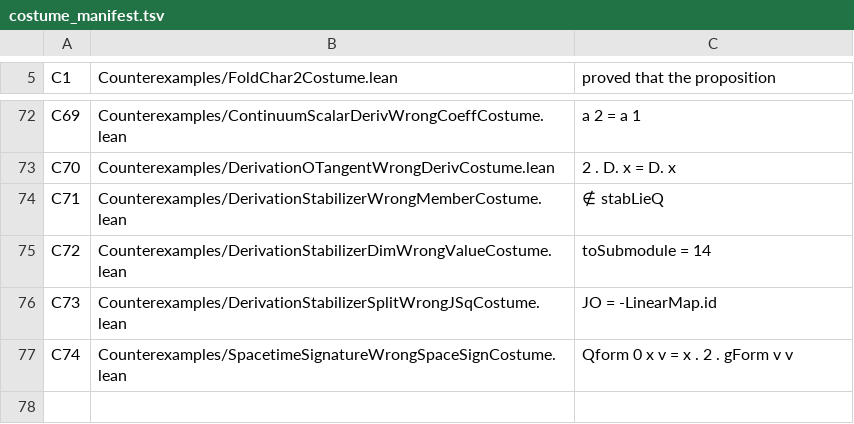
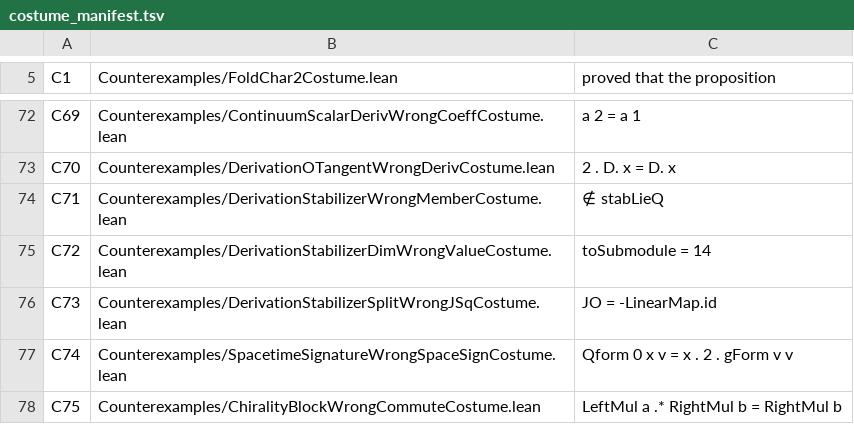
Before and after one commit to elliotweaver/phys-lean, a TSV file: scripts/costume_manifest.tsv, drawn as a sheet; only a part is shown, gaps mark what is left out.

Commit message:
N44 FINALIZE (run 195, W6 verify-then-finalize): THE CHIRALITY BLOCK — gate D0–D6 green, the third termination banked
Run 194 measured + derived + banked + built ChiralityBlock.olean clean + committed
the proof (9c4cf30) + wired Phys.lean but TIMED OUT 90/90 before the finalize
ceremony, AND left the `import Phys.Algebra.ChiralityBlock` line OUT of
Audits/AxiomAudit.lean (the 6 #print axioms lines + comment were added, but their
import was missing → D6 "Unknown constant" failure). Run 195 found that missing
import — the SOLE defect — added it, and finalized:

  - Audits/AxiomAudit.lean: added the missing `import Phys.Algebra.ChiralityBlock`.
    All 6 N44 decls now resolve and audit foundations-only [propext, Classical.choice,
    Quot.sound]; 770 audited theorems total, D6 green.
  - Counterexamples/ChiralityBlockWrongCommuteCostume.lean (C75): bites the
    associative misreading (∀ a b, L_a∘R_b = R_b∘L_a) by supplying the banked
    `chirality_block` (¬∀…) where the positive ∀… is demanded — ¬-type mismatch.
  - scripts/costume_manifest.tsv: C75 row.
  - ChiralityBlock.lean: D3-literal comment touch-up (no logical change).
  - docs/LEDGER.md: N44 row. docs/ROADMAP.md: N44 LANDED + N45 forward frontier
    (the Lorentz isometry structure of the (1,9) form — the other §N44 front).

GATE: D0–D6 GREEN — 74/74 costumes (incl C75), 770 audited theorems foundations-only,
Phys aggregator builds. STANDARD applied: UNBROKEN (every object from the trunk —
not_associative N2, jordan_cap_iff_nonassoc N5, distributivity/scalar laws, ground
ring derived ℚ), COMPLETE (foundations-only), WORDS-REMOVABLE (delete chirality →
the left/right multiplication families on the CD double³ of ℚ do not all commute,
equiv. non-associative, equiv. order-4 Hermitian-Jordan defect ≠ 0). Pure algebra
over ℚ; NO Mathlib R/C as content; NO posited chirality; NO bridge.

```diff
--- a/scripts/costume_manifest.tsv
+++ b/scripts/costume_manifest.tsv
@@ -77 +77,2 @@ C73	Counterexamples/DerivationStabilizerSplitWrongJSqCostume.lean	JO = -LinearMa
 C74	Counterexamples/SpacetimeSignatureWrongSpaceSignCostume.lean	Qform 0 x v = x . 2 . gForm v v
+C75	Counterexamples/ChiralityBlockWrongCommuteCostume.lean	LeftMul a .* RightMul b = RightMul b
```
Also changed, not shown: 5 other files.
